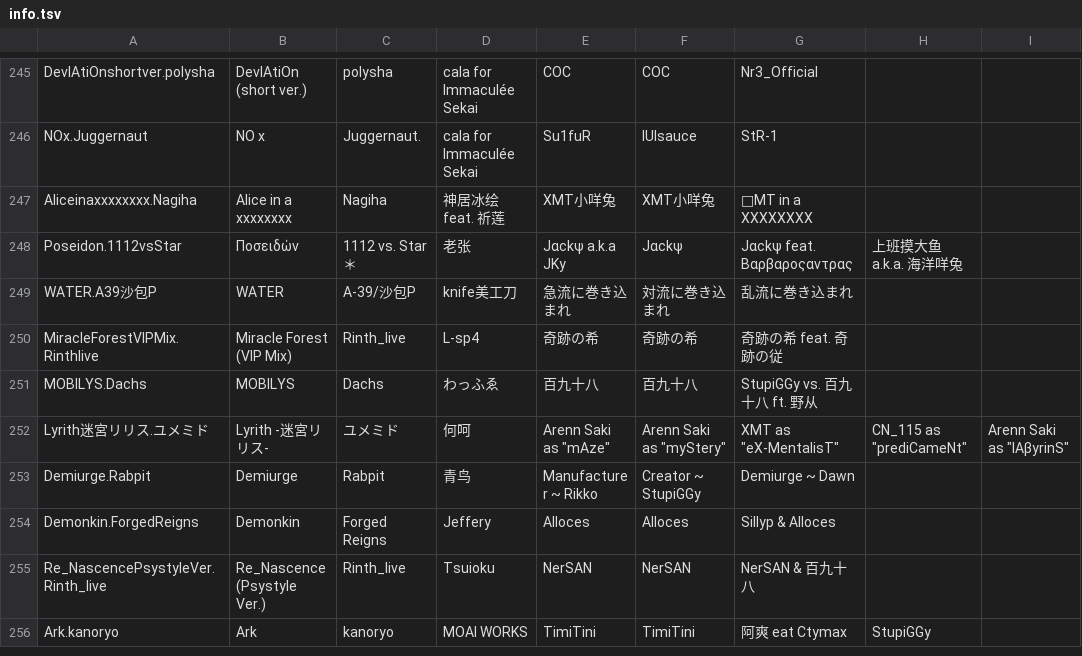
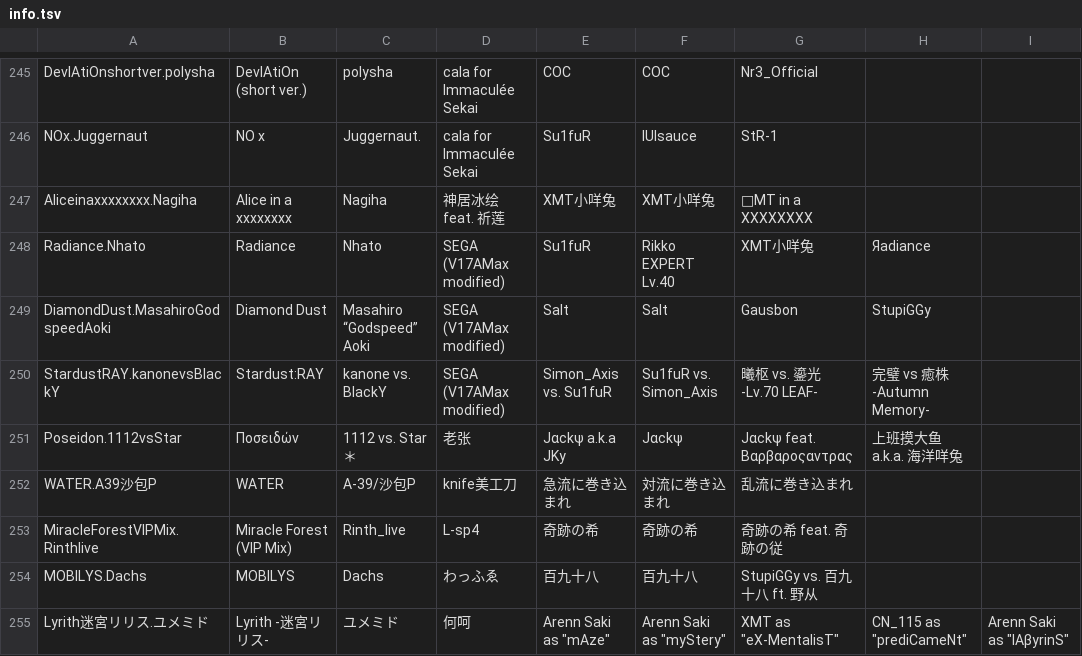
Before and after one commit to Tb114/Phigros-rks-Image-Maker, a TSV file: info.tsv, drawn as a sheet; only a part is shown, gaps mark what is left out; the shorter side is filled out with more unchanged rows; the diff names each change by its address in the sheet, - before the commit and + after, or states it on an @@ line.

```diff
--- a/info.tsv
+++ b/info.tsv
+row 248: Radiance.Nhato | Radiance | Nhato | SEGA (V17AMax modified) | Su1fuR | Rikko EXPERT Lv.40 | XMT小咩兔 | Яadiance
+row 249: DiamondDust.MasahiroGodspeedAoki | Diamond Dust | Masahiro “Godspeed” Aoki | SEGA (V17AMax modified) | Salt | Salt | Gausbon | StupiGGy
+row 250: StardustRAY.kanonevsBlackY | Stardust:RAY | kanone vs. BlackY | SEGA (V17AMax modified) | Simon_Axis vs. Su1fuR | Su1fuR vs. Simon_Axis | 曦枢 vs. 鎏光 -Lv.70 LEAF- | 完璧 vs 癒株 -Autumn Memory-
```
Also changed, not shown: difficulty.tsv, 12 other files.
